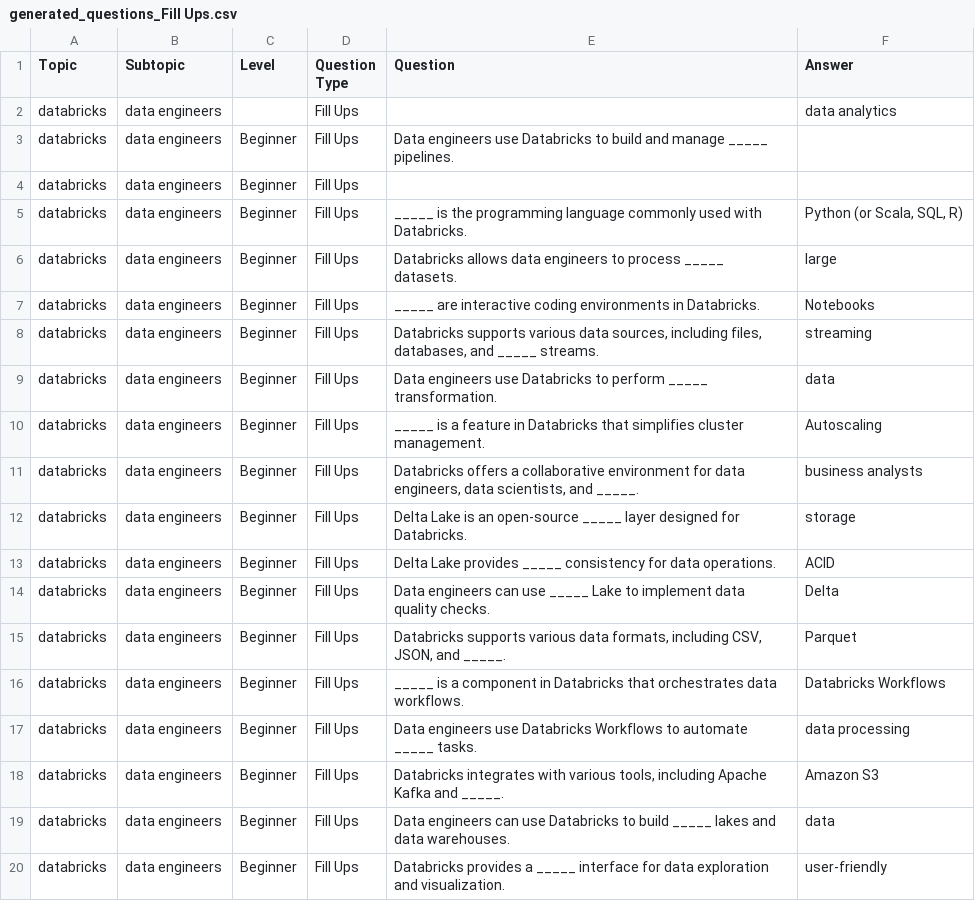
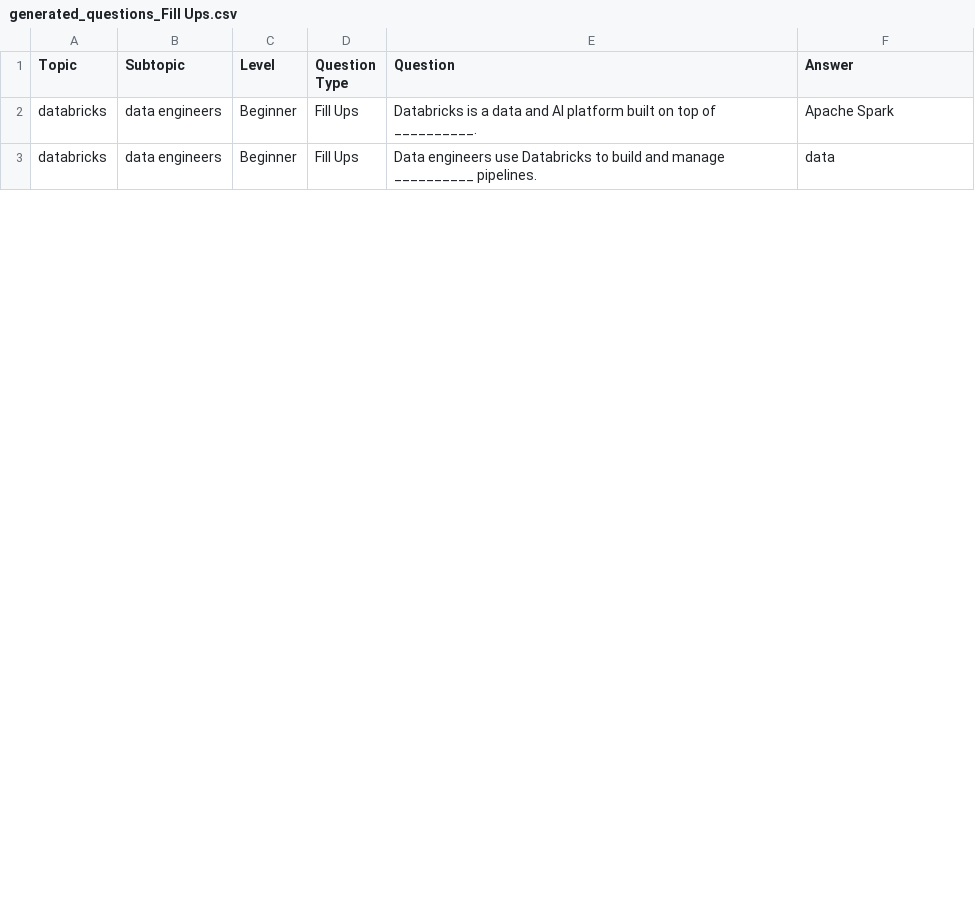
Before and after one commit to rahulpihub/Question-Generation-AI-, a CSV file: output/generated_questions_Fill Ups.csv, drawn as a sheet; only a part is shown; the diff covers the shown part only.

```diff
--- a/output/generated_questions_Fill Ups.csv
+++ b/output/generated_questions_Fill Ups.csv
@@ -1,20 +1,3 @@
 Topic,Subtopic,Level,Question Type,Question,Answer
-databricks,data engineers,,Fill Ups,,data analytics
-databricks,data engineers,Beginner,Fill Ups,Data engineers use Databricks to build and manage _____ pipelines.,
-databricks,data engineers,Beginner,Fill Ups,,
-databricks,data engineers,Beginner,Fill Ups,_____ is the programming language commonly used with Databricks.,"Python (or Scala, SQL, R)"
-databricks,data engineers,Beginner,Fill Ups,Databricks allows data engineers to process _____ datasets.,large
-databricks,data engineers,Beginner,Fill Ups,_____ are interactive coding environments in Databricks.,Notebooks
-databricks,data engineers,Beginner,Fill Ups,"Databricks supports various data sources, including files, databases, and _____ streams.",streaming
-databricks,data engineers,Beginner,Fill Ups,Data engineers use Databricks to perform _____ transformation.,data
-databricks,data engineers,Beginner,Fill Ups,_____ is a feature in Databricks that simplifies cluster management.,Autoscaling
-databricks,data engineers,Beginner,Fill Ups,"Databricks offers a collaborative environment for data engineers, data scientists, and _____.",business analysts
-databricks,data engineers,Beginner,Fill Ups,Delta Lake is an open-source _____ layer designed for Databricks.,storage
-databricks,data engineers,Beginner,Fill Ups,Delta Lake provides _____ consistency for data operations.,ACID
-databricks,data engineers,Beginner,Fill Ups,Data engineers can use _____ Lake to implement data quality checks.,Delta
-databricks,data engineers,Beginner,Fill Ups,"Databricks supports various data formats, including CSV, JSON, and _____.",Parquet
-databricks,data engineers,Beginner,Fill Ups,_____ is a component in Databricks that orchestrates data workflows.,Databricks Workflows
-databricks,data engineers,Beginner,Fill Ups,Data engineers use Databricks Workflows to automate _____ tasks.,data processing
-databricks,data engineers,Beginner,Fill Ups,"Databricks integrates with various tools, including Apache Kafka and _____.",Amazon S3
-databricks,data engineers,Beginner,Fill Ups,Data engineers can use Databricks to build _____ lakes and data warehouses.,data
-databricks,data engineers,Beginner,Fill Ups,Databricks provides a _____ interface for data exploration and visualization.,user-friendly
+databricks,data engineers,Beginner,Fill Ups,Databricks is a data and AI platform built on top of __________.,Apache Spark
+databricks,data engineers,Beginner,Fill Ups,Data engineers use Databricks to build and manage __________ pipelines.,data
```
Also changed, not shown: 15 removed rows and 6 edited cells elsewhere in this file, output/generated_questions_Multiple Choice.csv, output/generated_questions_True_False.csv, 3 other files.
